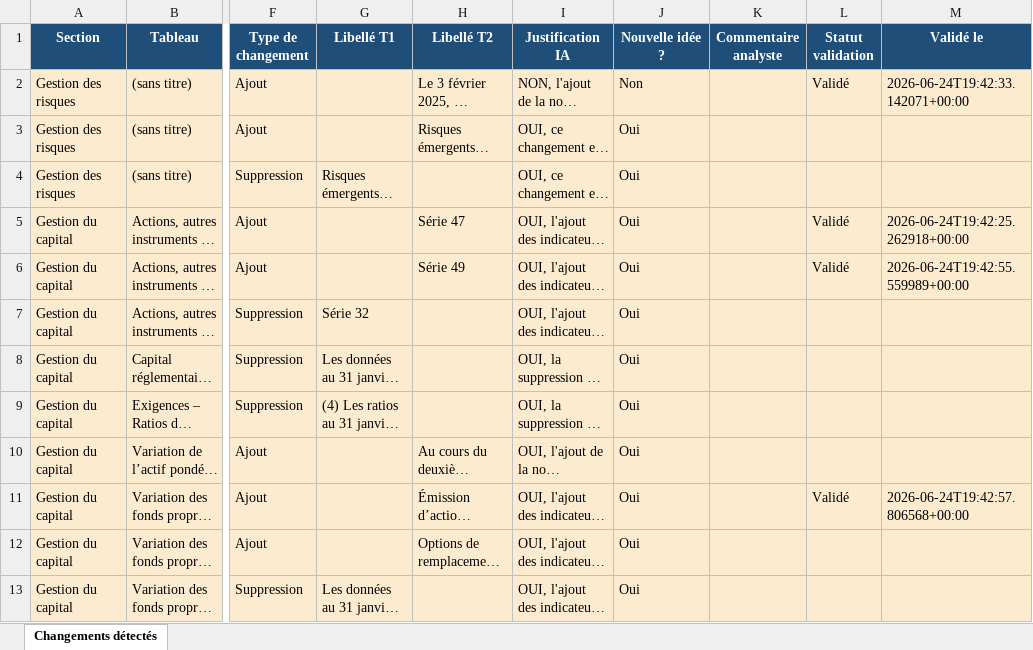
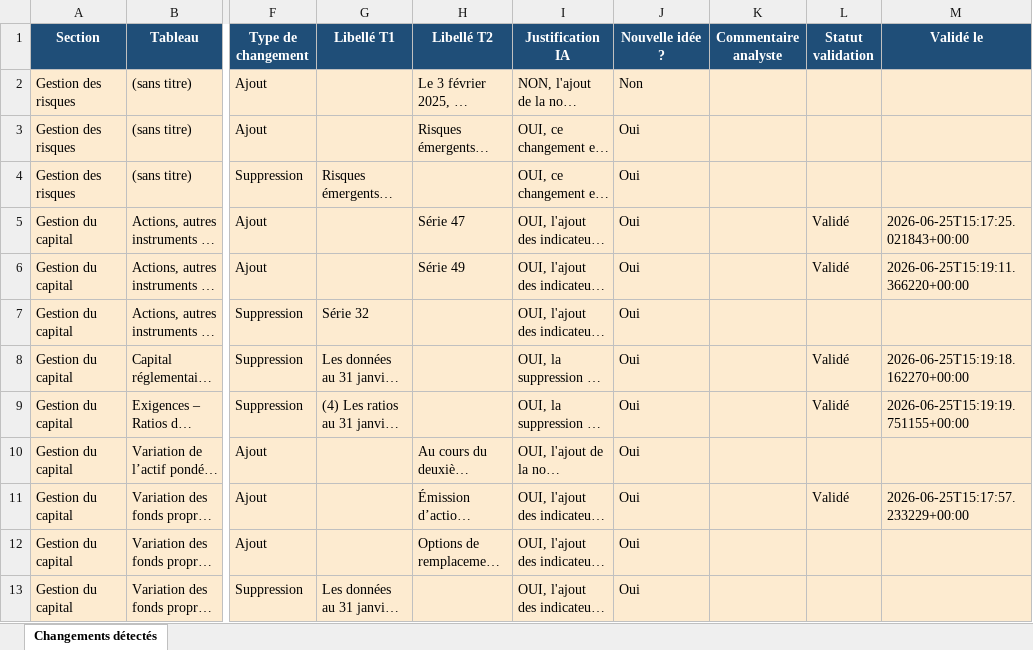
Before and after one commit to abdoulayegk/vigie_paire, an Excel workbook: outputs/resultats/bnc/2025_t2_vs_2025_t1/comparison.xlsx, sheet Changements détectés, drawn as a sheet; only a part is shown, gaps mark what is left out; long unchanged cells end in …; values as stored, in another font and other column widths than the file's, no borders; the diff names each change by its address in the sheet, - before the commit and + after, or states it on an @@ line.

```diff
--- a/outputs/resultats/bnc/2025_t2_vs_2025_t1/comparison.xlsx (sheet Changements détectés)
+++ b/outputs/resultats/bnc/2025_t2_vs_2025_t1/comparison.xlsx (sheet Changements détectés)
-L2 (Statut validation): Validé
+L2 (Statut validation): (empty)
-M2 (Validé le): 2026-06-24T19:42:33.142071+00:00
+M2 (Validé le): (empty)
-M5 (Validé le): 2026-06-24T19:42:25.262918+00:00
+M5 (Validé le): 2026-06-25T15:17:25.021843+00:00
-M6 (Validé le): 2026-06-24T19:42:55.559989+00:00
+M6 (Validé le): 2026-06-25T15:19:11.366220+00:00
-L8:L9 (Statut validation): (empty)
+L8:L9 (Statut validation): Validé
-M8 (Validé le): (empty)
+M8 (Validé le): 2026-06-25T15:19:18.162270+00:00
-M9 (Validé le): (empty)
+M9 (Validé le): 2026-06-25T15:19:19.751155+00:00
-M11 (Validé le): 2026-06-24T19:42:57.806568+00:00
+M11 (Validé le): 2026-06-25T15:17:57.233229+00:00
```
Also changed, not shown: outputs/resultats/bnc/2025_t4_vs_2024_t4/comparison.xlsx, 8 other files.
